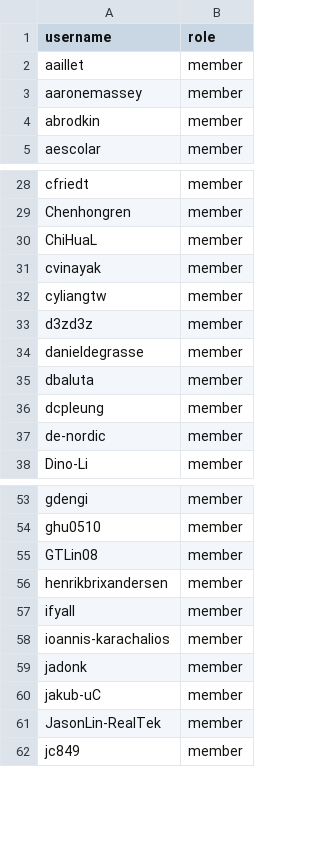
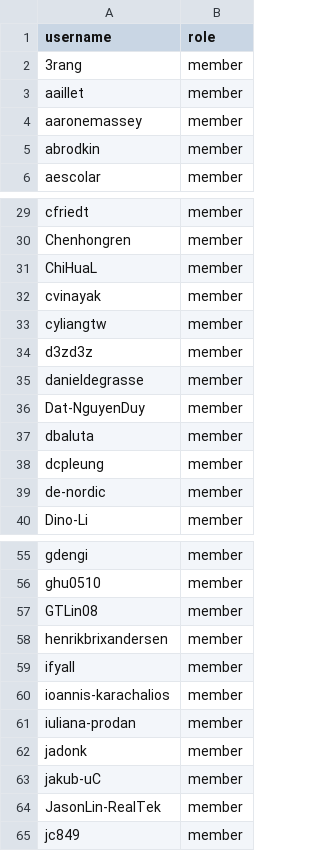
Before and after one commit to zephyrproject-rtos/infrastructure, a CSV file: terraform/github-zephyrproject-rtos/team/team-members/maintainers.csv, drawn as a sheet; only a part is shown, gaps mark what is left out; the diff names each change by its address in the sheet, - before the commit and + after, or states it on an @@ line.

Commit message:
github-zephyrproject-rtos: Sync with MAINTAINERS.yml
Sync team member and repository collaborator information with
MAINTAINERS.yml@31ef45e2f11543a07773fd0e802efe2409da9638.

Signed-off-by: Stephanos Ioannidis <root@stephanos.io>

```diff
--- a/terraform/github-zephyrproject-rtos/team/team-members/maintainers.csv
+++ b/terraform/github-zephyrproject-rtos/team/team-members/maintainers.csv
+row 2: 3rang | member
+row 36: Dat-NguyenDuy | member
+row 61: iuliana-prodan | member
```
Also changed, not shown: terraform/github-zephyrproject-rtos/team/team-members/collaborators.csv.
